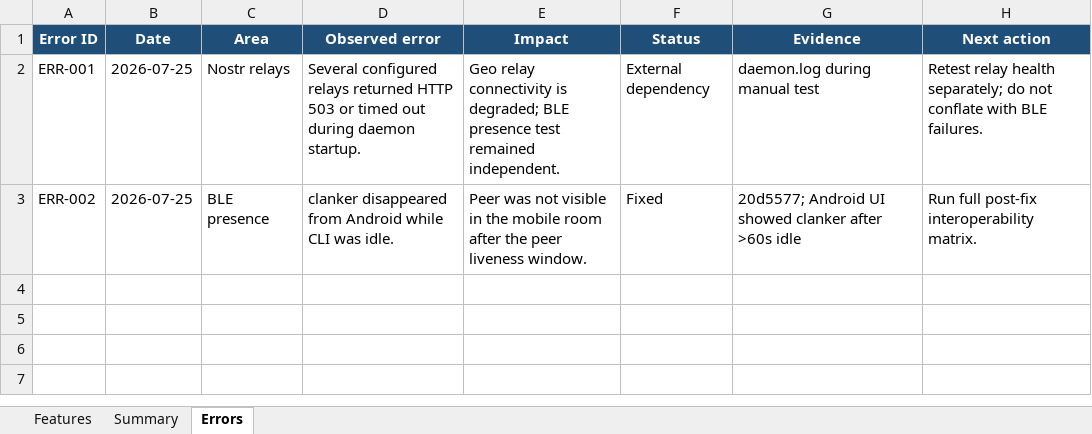
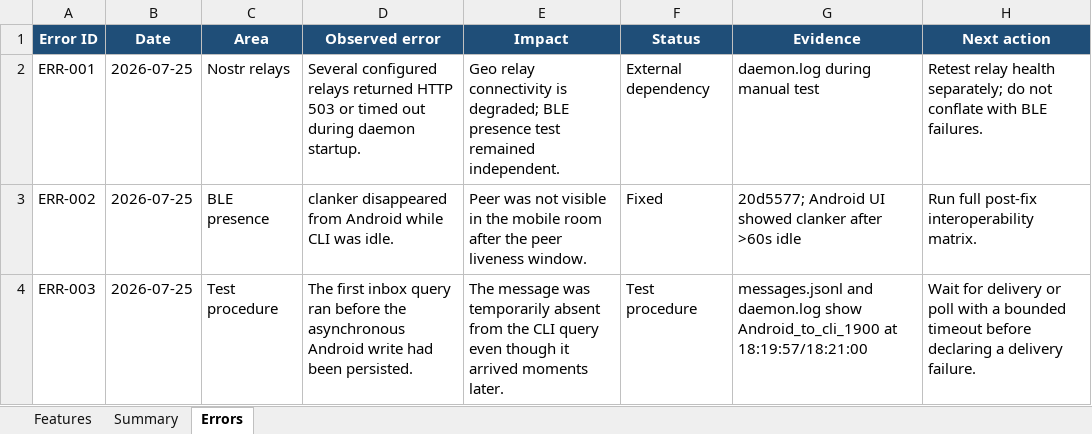
Before and after one commit to brenorb/bitchat-cli, an Excel workbook: bitchat-cli-feature-tracker.xlsx, sheet Errors, drawn as a sheet; values as stored, in another font and other column widths than the file's, no borders; the diff names each change by its address in the sheet, - before the commit and + after, or states it on an @@ line.

Commit message:
docs: record Android CLI public chat test

```diff
--- a/bitchat-cli-feature-tracker.xlsx (sheet Errors)
+++ b/bitchat-cli-feature-tracker.xlsx (sheet Errors)
+row 4: ERR-003 | 2026-07-25 | Test procedure | The first inbox query ran before the asynchronous Android write had been persisted. | The message was temporarily absent from the CLI query even though it arrived moments later. | Test procedure | messages.jsonl and daemon.log show Android_to_cli_1900 at 18:19:57/18:21:00 | Wait for delivery or poll with a bounded timeout before declaring a delivery failure.
```
Also changed, not shown: sheet Features, 1 other file.
